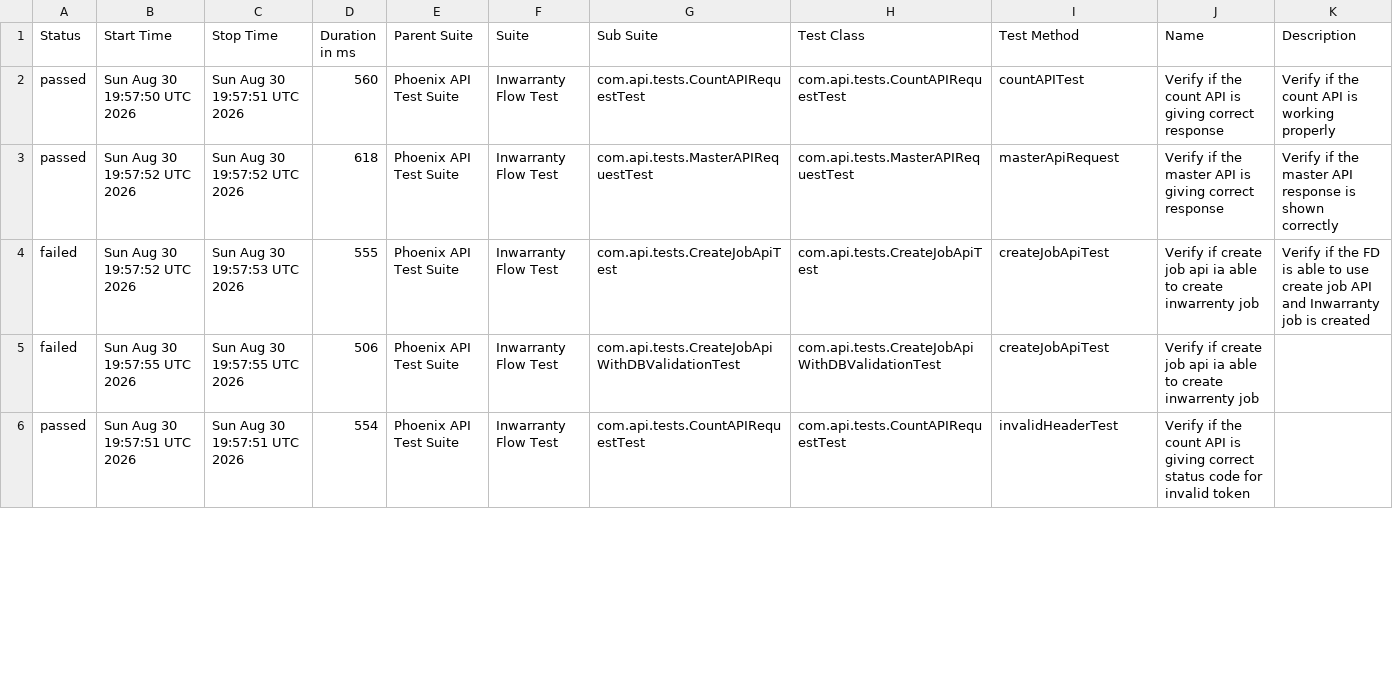
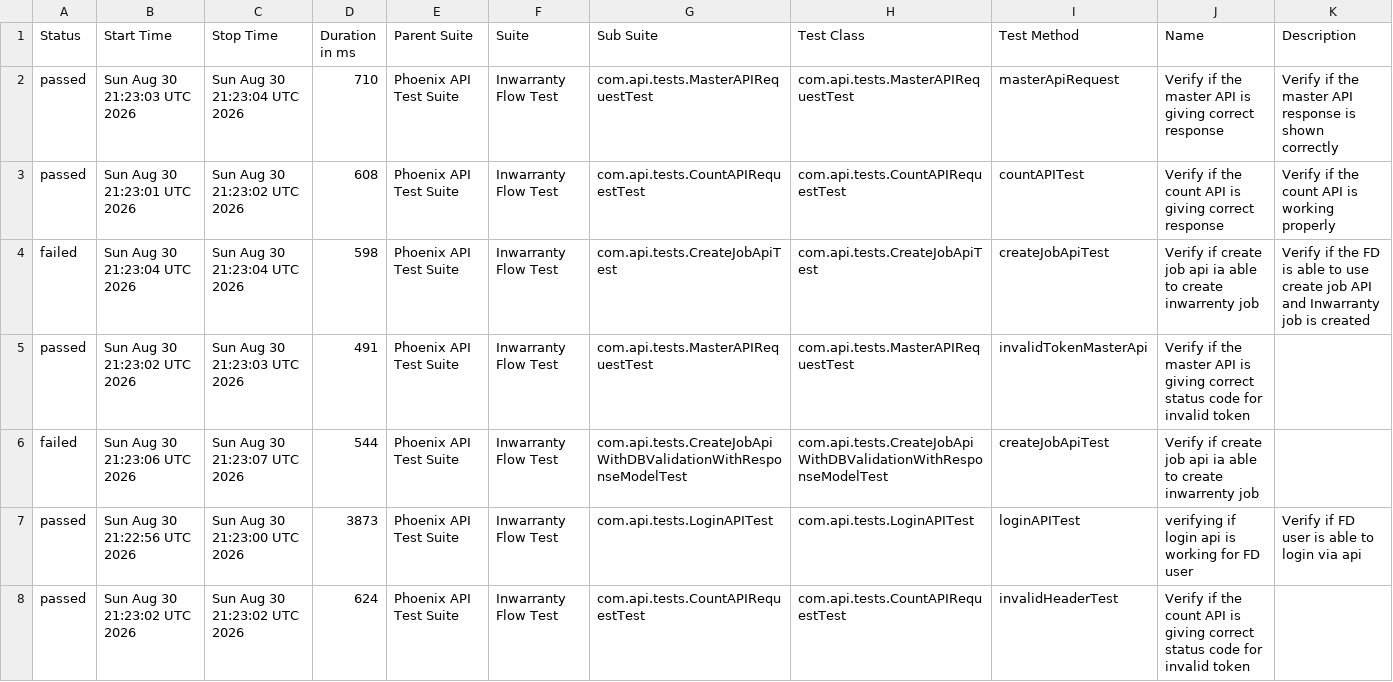
Before and after one commit to divyaNandakumar12/PhoenixTestAutomationFramework, a CSV file: data/suites.csv, drawn as a sheet; only a part is shown; the diff covers the shown part only.

```diff
--- a/data/suites.csv
+++ b/data/suites.csv
@@ -1,6 +1,8 @@
 "Status","Start Time","Stop Time","Duration in ms","Parent Suite","Suite","Sub Suite","Test Class","Test Method","Name","Description"
-"passed","Sun Aug 30 19:57:50 UTC 2026","Sun Aug 30 19:57:51 UTC 2026","560","Phoenix API Test Suite","Inwarranty Flow Test","com.api.tests.CountAPIRequestTest","com.api.tests.CountAPIRequestTest","countAPITest","Verify if the count API is giving correct response","Verify if the count API is working properly"
-"passed","Sun Aug 30 19:57:52 UTC 2026","Sun Aug 30 19:57:52 UTC 2026","618","Phoenix API Test Suite","Inwarranty Flow Test","com.api.tests.MasterAPIRequestTest","com.api.tests.MasterAPIRequestTest","masterApiRequest","Verify if the master API is giving correct response","Verify if the master API response is shown correctly"
-"failed","Sun Aug 30 19:57:52 UTC 2026","Sun Aug 30 19:57:53 UTC 2026","555","Phoenix API Test Suite","Inwarranty Flow Test","com.api.tests.CreateJobApiTest","com.api.tests.CreateJobApiTest","createJobApiTest","Verify if create job api ia able to create inwarrenty job","Verify if the FD is able to use create job API and Inwarranty job is created"
-"failed","Sun Aug 30 19:57:55 UTC 2026","Sun Aug 30 19:57:55 UTC 2026","506","Phoenix API Test Suite","Inwarranty Flow Test","com.api.tests.CreateJobApiWithDBValidationTest","com.api.tests.CreateJobApiWithDBValidationTest","createJobApiTest","Verify if create job api ia able to create inwarrenty job",""
-"passed","Sun Aug 30 19:57:51 UTC 2026","Sun Aug 30 19:57:51 UTC 2026","554","Phoenix API Test Suite","Inwarranty Flow Test","com.api.tests.CountAPIRequestTest","com.api.tests.CountAPIRequestTest","invalidHeaderTest","Verify if the count API is giving correct status code for invalid token",""
+"passed","Sun Aug 30 21:23:03 UTC 2026","Sun Aug 30 21:23:04 UTC 2026","710","Phoenix API Test Suite","Inwarranty Flow Test","com.api.tests.MasterAPIRequestTest","com.api.tests.MasterAPIRequestTest","masterApiRequest","Verify if the master API is giving correct response","Verify if the master API response is shown correctly"
+"passed","Sun Aug 30 21:23:01 UTC 2026","Sun Aug 30 21:23:02 UTC 2026","608","Phoenix API Test Suite","Inwarranty Flow Test","com.api.tests.CountAPIRequestTest","com.api.tests.CountAPIRequestTest","countAPITest","Verify if the count API is giving correct response","Verify if the count API is working properly"
+"failed","Sun Aug 30 21:23:04 UTC 2026","Sun Aug 30 21:23:04 UTC 2026","598","Phoenix API Test Suite","Inwarranty Flow Test","com.api.tests.CreateJobApiTest","com.api.tests.CreateJobApiTest","createJobApiTest","Verify if create job api ia able to create inwarrenty job","Verify if the FD is able to use create job API and Inwarranty job is created"
+"passed","Sun Aug 30 21:23:02 UTC 2026","Sun Aug 30 21:23:03 UTC 2026","491","Phoenix API Test Suite","Inwarranty Flow Test","com.api.tests.MasterAPIRequestTest","com.api.tests.MasterAPIRequestTest","invalidTokenMasterApi","Verify if the master API is giving correct status code for invalid token",""
+"failed","Sun Aug 30 21:23:06 UTC 2026","Sun Aug 30 21:23:07 UTC 2026","544","Phoenix API Test Suite","Inwarranty Flow Test","com.api.tests.CreateJobApiWithDBValidationWithResponseModelTest","com.api.tests.CreateJobApiWithDBValidationWithResponseModelTest","createJobApiTest","Verify if create job api ia able to create inwarrenty job",""
+"passed","Sun Aug 30 21:22:56 UTC 2026","Sun Aug 30 21:23:00 UTC 2026","3873","Phoenix API Test Suite","Inwarranty Flow Test","com.api.tests.LoginAPITest","com.api.tests.LoginAPITest","loginAPITest","verifying if login api is working for FD user","Verify if FD user is able to login via api"
+"passed","Sun Aug 30 21:23:02 UTC 2026","Sun Aug 30 21:23:02 UTC 2026","624","Phoenix API Test Suite","Inwarranty Flow Test","com.api.tests.CountAPIRequestTest","com.api.tests.CountAPIRequestTest","invalidHeaderTest","Verify if the count API is giving correct status code for invalid token",""
```
Also changed, not shown: 2 removed rows and 21 edited cells elsewhere in this file, data/behaviors.csv, 58 other files.
